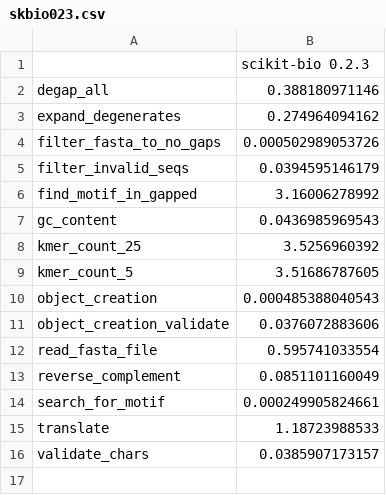
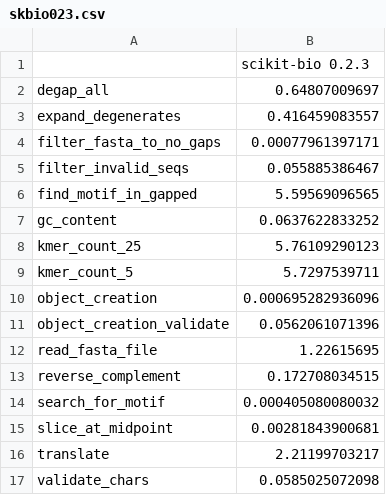
Before and after one commit to biocore/sequence-benchmarks, a CSV file: benchmarks/skbio023.csv, drawn as a sheet.

```diff
--- a/benchmarks/skbio023.csv
+++ b/benchmarks/skbio023.csv
@@ -1,16 +1,17 @@
 ,scikit-bio 0.2.3
-degap_all,0.388180971146
-expand_degenerates,0.274964094162
-filter_fasta_to_no_gaps,0.000502989053726
-filter_invalid_seqs,0.0394595146179
-find_motif_in_gapped,3.16006278992
-gc_content,0.0436985969543
-kmer_count_25,3.5256960392
-kmer_count_5,3.51686787605
-object_creation,0.000485388040543
-object_creation_validate,0.0376072883606
-read_fasta_file,0.595741033554
-reverse_complement,0.0851101160049
-search_for_motif,0.000249905824661
-translate,1.18723988533
-validate_chars,0.0385907173157
+degap_all,0.64807009697
+expand_degenerates,0.416459083557
+filter_fasta_to_no_gaps,0.00077961397171
+filter_invalid_seqs,0.055885386467
+find_motif_in_gapped,5.59569096565
+gc_content,0.0637622833252
+kmer_count_25,5.76109290123
+kmer_count_5,5.7297539711
+object_creation,0.000695282936096
+object_creation_validate,0.0562061071396
+read_fasta_file,1.22615695
+reverse_complement,0.172708034515
+search_for_motif,0.000405080080032
+slice_at_midpoint,0.00281843900681
+translate,2.21199703217
+validate_chars,0.0585025072098
```
Also changed, not shown: benchmarks/biopy.csv, benchmarks/cogent.csv, 6 other files.
